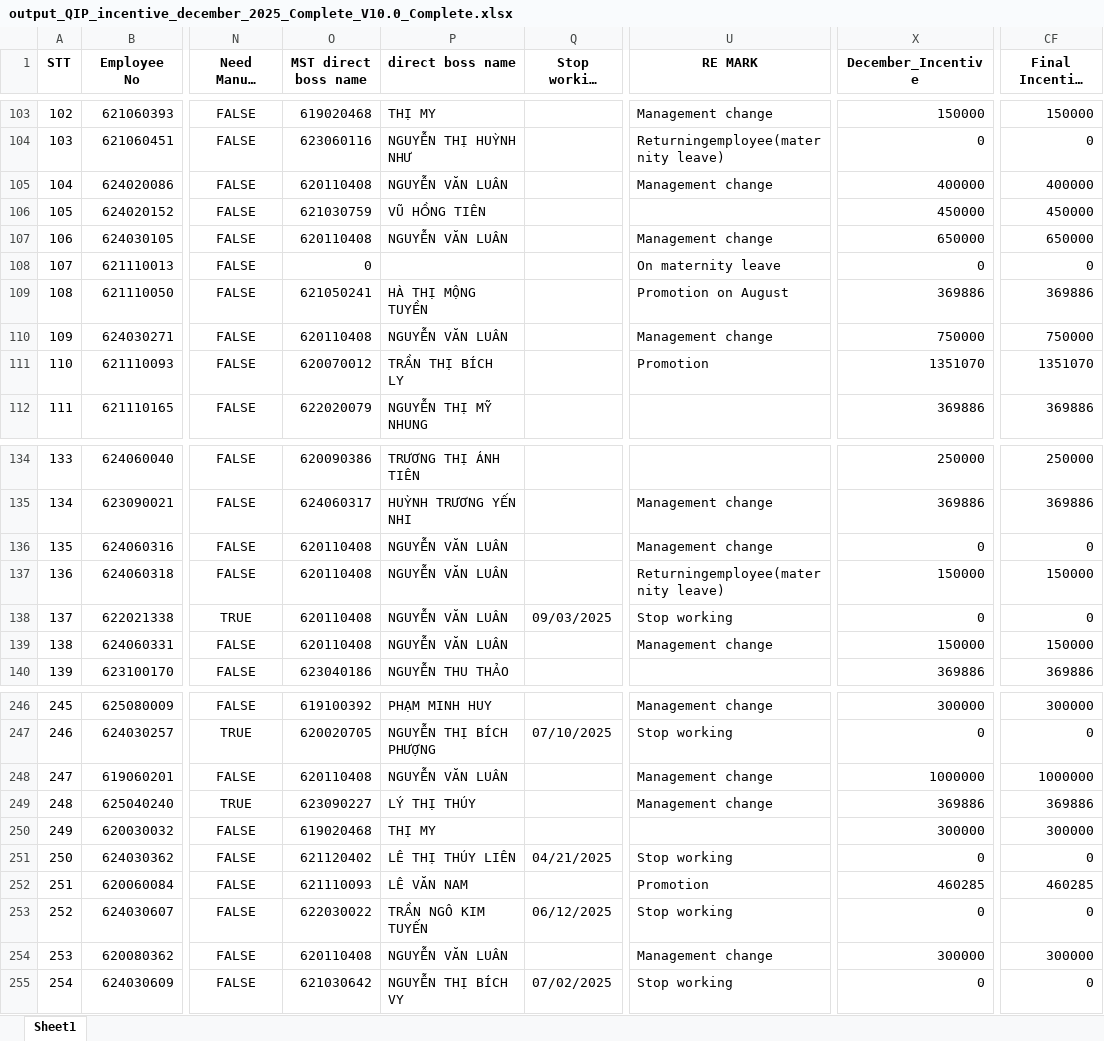
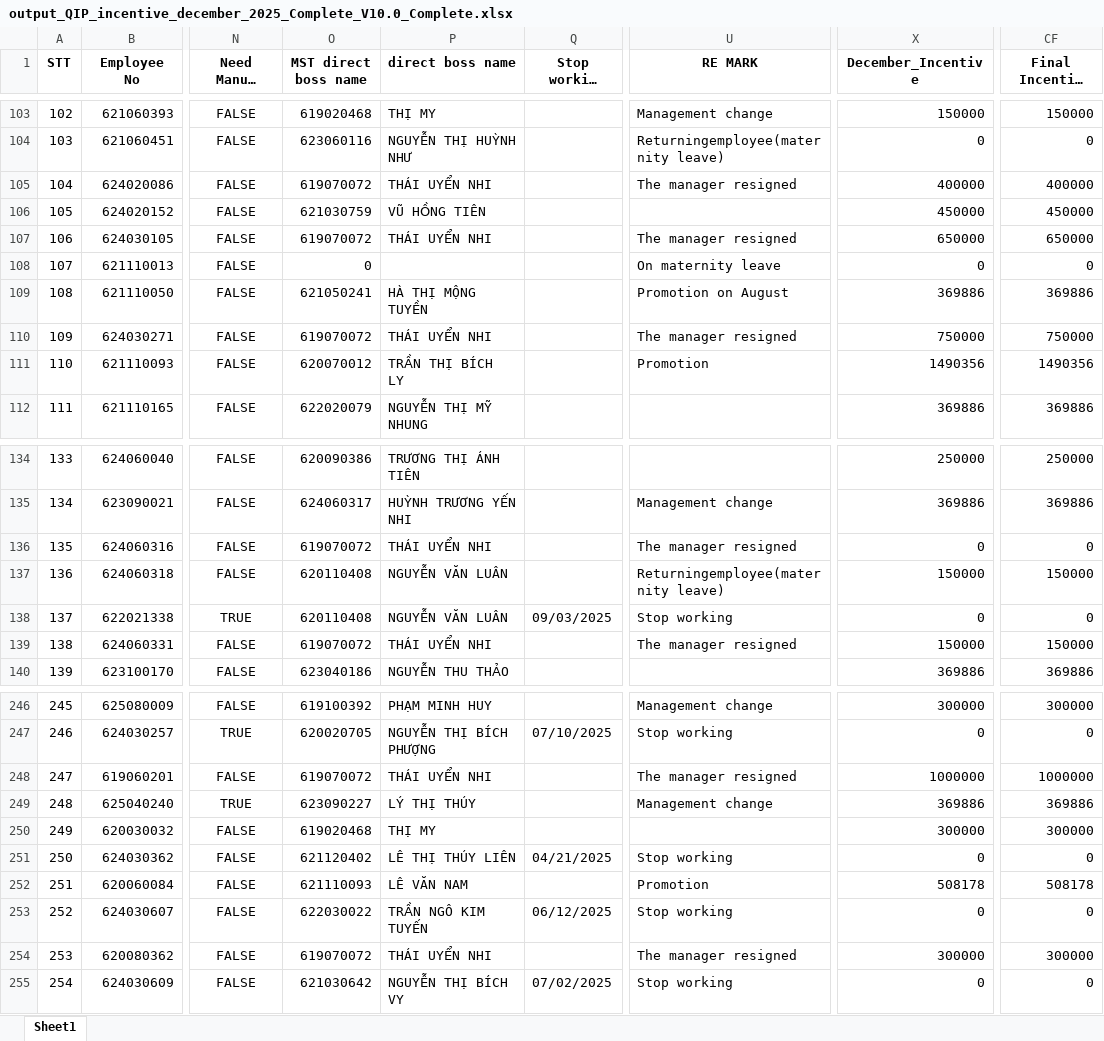
Before and after one commit to moonkaicuzui/qip-dashboard, an Excel workbook: docs/output_QIP_incentive_december_2025_Complete_V10.0_Complete.xlsx, sheet Sheet1, drawn as a sheet; only a part is shown, gaps mark what is left out; long unchanged cells end in …; values as stored, in another font and other column widths than the file's, no borders; the diff covers the shown part only; the diff names each change by its address in the sheet, - before the commit and + after, or states it on an @@ line.

```diff
--- a/docs/output_QIP_incentive_december_2025_Complete_V10.0_Complete.xlsx (sheet Sheet1)
+++ b/docs/output_QIP_incentive_december_2025_Complete_V10.0_Complete.xlsx (sheet Sheet1)
-O105 (MST direct boss name): 620110408
+O105 (MST direct boss name): 619070072
-P105 (direct boss name): NGUYỄN VĂN LUÂN
+P105 (direct boss name): THÁI UYỂN NHI
-U105 (RE MARK): Management change
+U105 (RE MARK): The manager resigned
-O107 (MST direct boss name): 620110408
+O107 (MST direct boss name): 619070072
-P107 (direct boss name): NGUYỄN VĂN LUÂN
+P107 (direct boss name): THÁI UYỂN NHI
-U107 (RE MARK): Management change
+U107 (RE MARK): The manager resigned
-O110 (MST direct boss name): 620110408
+O110 (MST direct boss name): 619070072
-P110 (direct boss name): NGUYỄN VĂN LUÂN
+P110 (direct boss name): THÁI UYỂN NHI
-U110 (RE MARK): Management change
+U110 (RE MARK): The manager resigned
-X111 (December_Incentive): 1351070
+X111 (December_Incentive): 1490356
-CF111 (Final Incentive amount): 1351070
+CF111 (Final Incentive amount): 1490356
-O136 (MST direct boss name): 620110408
+O136 (MST direct boss name): 619070072
-P136 (direct boss name): NGUYỄN VĂN LUÂN
+P136 (direct boss name): THÁI UYỂN NHI
-U136 (RE MARK): Management change
+U136 (RE MARK): The manager resigned
-O139 (MST direct boss name): 620110408
+O139 (MST direct boss name): 619070072
-P139 (direct boss name): NGUYỄN VĂN LUÂN
+P139 (direct boss name): THÁI UYỂN NHI
-U139 (RE MARK): Management change
+U139 (RE MARK): The manager resigned
-O248 (MST direct boss name): 620110408
+O248 (MST direct boss name): 619070072
-P248 (direct boss name): NGUYỄN VĂN LUÂN
+P248 (direct boss name): THÁI UYỂN NHI
-U248 (RE MARK): Management change
+U248 (RE MARK): The manager resigned
-X252 (December_Incentive): 460285
+X252 (December_Incentive): 508178
-CF252 (Final Incentive amount): 460285
+CF252 (Final Incentive amount): 508178
-O254 (MST direct boss name): 620110408
+O254 (MST direct boss name): 619070072
-P254 (direct boss name): NGUYỄN VĂN LUÂN
+P254 (direct boss name): THÁI UYỂN NHI
-U254 (RE MARK): Management change
+U254 (RE MARK): The manager resigned
```
Also changed, not shown: 95 edited cells elsewhere in this sheet, 5 other files.
